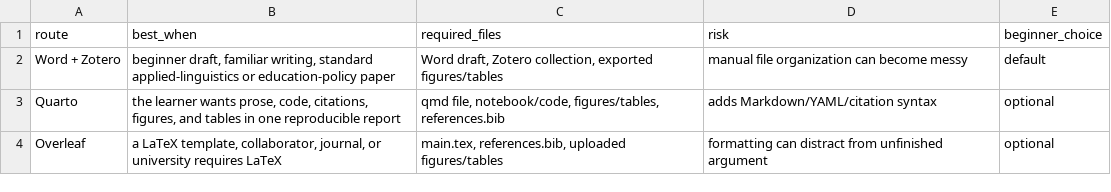
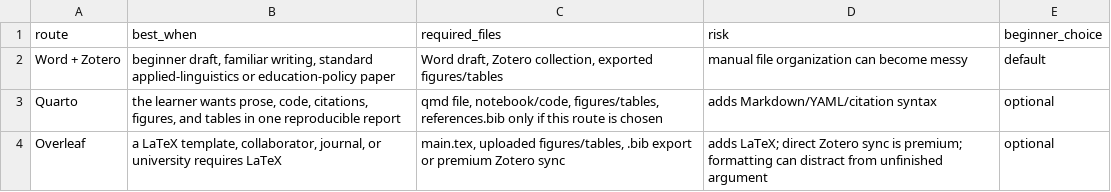
Before and after one commit to mtuann/tcsol-python-research, a CSV file: weeks/week-14-paper-package-overleaf/outputs/tables/week14_tool_decision_table.csv, drawn as a sheet.

```diff
--- a/weeks/week-14-paper-package-overleaf/outputs/tables/week14_tool_decision_table.csv
+++ b/weeks/week-14-paper-package-overleaf/outputs/tables/week14_tool_decision_table.csv
@@ -2,3 +2,3 @@ route,best_when,required_files,risk,beginner_choice
 Word + Zotero,"beginner draft, familiar writing, standard applied-linguistics or education-policy paper","Word draft, Zotero collection, exported figures/tables",manual file organization can become messy,default
-Quarto,"the learner wants prose, code, citations, figures, and tables in one reproducible report","qmd file, notebook/code, figures/tables, references.bib",adds Markdown/YAML/citation syntax,optional
-Overleaf,"a LaTeX template, collaborator, journal, or university requires LaTeX","main.tex, references.bib, uploaded figures/tables",formatting can distract from unfinished argument,optional
+Quarto,"the learner wants prose, code, citations, figures, and tables in one reproducible report","qmd file, notebook/code, figures/tables, references.bib only if this route is chosen",adds Markdown/YAML/citation syntax,optional
+Overleaf,"a LaTeX template, collaborator, journal, or university requires LaTeX","main.tex, uploaded figures/tables, .bib export or premium Zotero sync",adds LaTeX; direct Zotero sync is premium; formatting can distract from unfinished argument,optional
```
Also changed, not shown: weeks/week-14-paper-package-overleaf/data/raw/week14_paper_package_inventory.csv, weeks/week-14-paper-package-overleaf/data/raw/week14_reference_checklist.csv, 34 other files.
